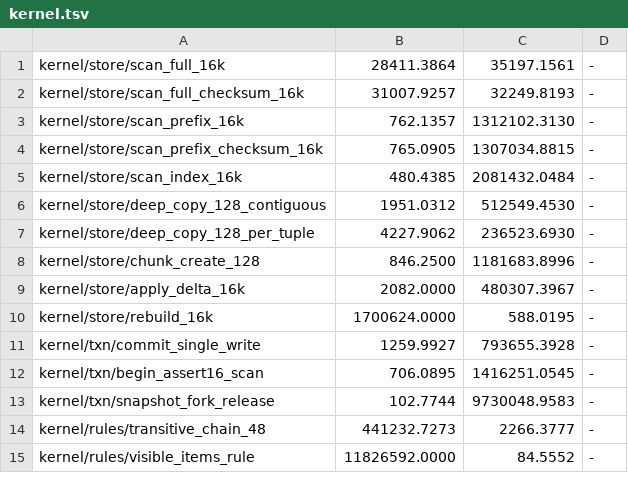
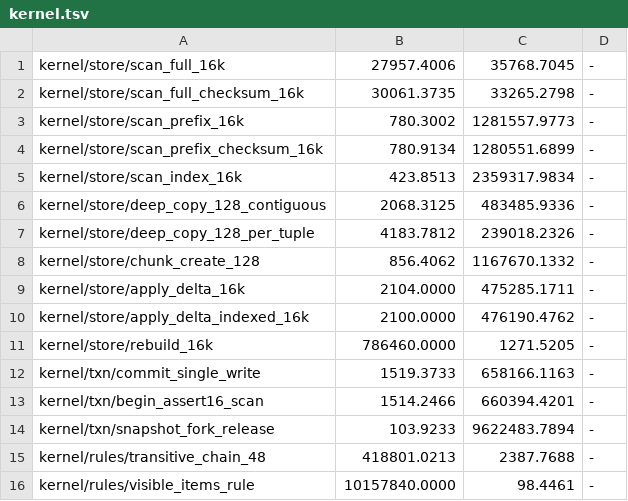
Before and after one commit to nnunley/omica, a TSV file: benchmarks/results/kernel.tsv, drawn as a sheet; only a part is shown; the diff covers the shown part only.

Commit message:
benchmarks: refresh the kernel baseline
Regenerated with scripts/kernel-bench.sh after the staging, index, and
derivation changes. Adds apply_delta_indexed_16k and the kernel/rules/large
group, and records the new indexed bulk-load and rebuild numbers.

```diff
--- a/benchmarks/results/kernel.tsv
+++ b/benchmarks/results/kernel.tsv
@@ -1,15 +1,16 @@
-kernel/store/scan_full_16k	28411.3864	35197.1561	-
-kernel/store/scan_full_checksum_16k	31007.9257	32249.8193	-
-kernel/store/scan_prefix_16k	762.1357	1312102.3130	-
-kernel/store/scan_prefix_checksum_16k	765.0905	1307034.8815	-
-kernel/store/scan_index_16k	480.4385	2081432.0484	-
-kernel/store/deep_copy_128_contiguous	1951.0312	512549.4530	-
-kernel/store/deep_copy_128_per_tuple	4227.9062	236523.6930	-
-kernel/store/chunk_create_128	846.2500	1181683.8996	-
-kernel/store/apply_delta_16k	2082.0000	480307.3967	-
-kernel/store/rebuild_16k	1700624.0000	588.0195	-
-kernel/txn/commit_single_write	1259.9927	793655.3928	-
-kernel/txn/begin_assert16_scan	706.0895	1416251.0545	-
-kernel/txn/snapshot_fork_release	102.7744	9730048.9583	-
-kernel/rules/transitive_chain_48	441232.7273	2266.3777	-
-kernel/rules/visible_items_rule	11826592.0000	84.5552	-
+kernel/store/scan_full_16k	27957.4006	35768.7045	-
+kernel/store/scan_full_checksum_16k	30061.3735	33265.2798	-
+kernel/store/scan_prefix_16k	780.3002	1281557.9773	-
+kernel/store/scan_prefix_checksum_16k	780.9134	1280551.6899	-
+kernel/store/scan_index_16k	423.8513	2359317.9834	-
+kernel/store/deep_copy_128_contiguous	2068.3125	483485.9336	-
+kernel/store/deep_copy_128_per_tuple	4183.7812	239018.2326	-
+kernel/store/chunk_create_128	856.4062	1167670.1332	-
+kernel/store/apply_delta_16k	2104.0000	475285.1711	-
+kernel/store/apply_delta_indexed_16k	2100.0000	476190.4762	-
+kernel/store/rebuild_16k	786460.0000	1271.5205	-
+kernel/txn/commit_single_write	1519.3733	658166.1163	-
+kernel/txn/begin_assert16_scan	1514.2466	660394.4201	-
+kernel/txn/snapshot_fork_release	103.9233	9622483.7894	-
+kernel/rules/transitive_chain_48	418801.0213	2387.7688	-
+kernel/rules/visible_items_rule	10157840.0000	98.4461	-
```
Also changed, not shown: 4 added rows and 77 edited cells elsewhere in this file.
